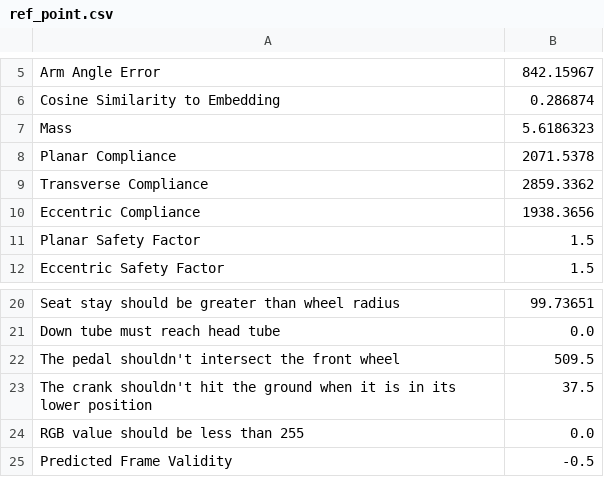
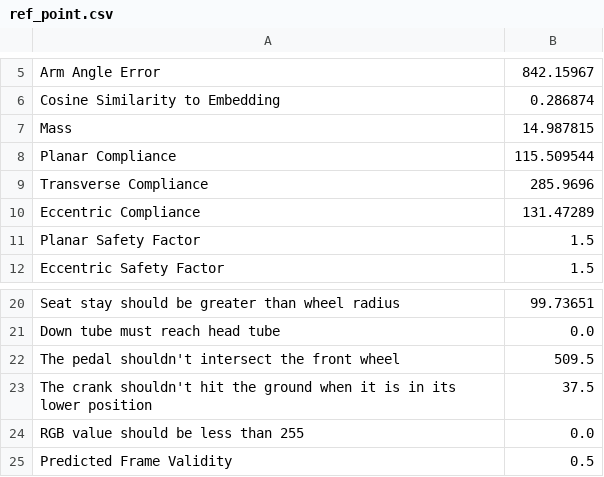
Before and after one commit to yazan-abu-obaideh/biked-commons, a CSV file: src/resources/misc/ref_point.csv, drawn as a sheet; only a part is shown, gaps mark what is left out.

```diff
--- a/src/resources/misc/ref_point.csv
+++ b/src/resources/misc/ref_point.csv
@@ -6,6 +6,6 @@ Arm Angle Error,842.15967
 Cosine Similarity to Embedding,0.286874
-Mass,5.6186323
-Planar Compliance,2071.5378
-Transverse Compliance,2859.3362
-Eccentric Compliance,1938.3656
+Mass,14.987815
+Planar Compliance,115.509544
+Transverse Compliance,285.9696
+Eccentric Compliance,131.47289
 Planar Safety Factor,1.5
@@ -24,2 +24,2 @@ The crank shouldn't hit the ground when it is in its lower position,37.5
 RGB value should be less than 255,0.0
-Predicted Frame Validity,-0.5
+Predicted Frame Validity,0.5
```
Also changed, not shown: 2 other files.
